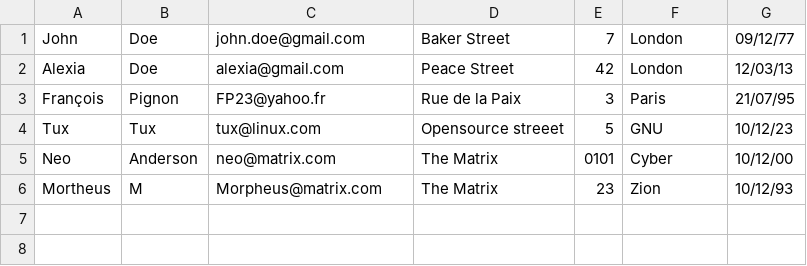
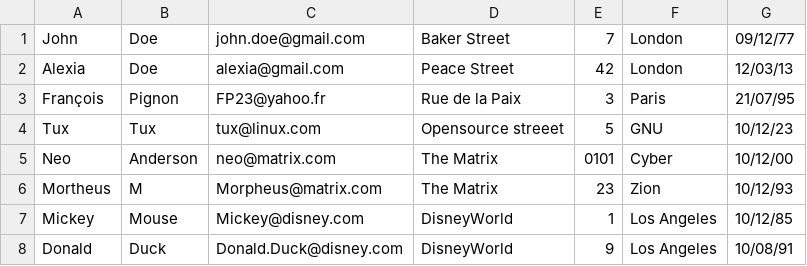
Before and after one commit to TuxStory/Bashscripts, a CSV file: CarnetA/addr.csv, drawn as a sheet.

```diff
--- a/CarnetA/addr.csv
+++ b/CarnetA/addr.csv
@@ -6 +6,3 @@ Neo,Anderson,neo@matrix.com,The Matrix,0101,Cyber,10/12/00
 Mortheus,M,Morpheus@matrix.com,The Matrix,23,Zion,10/12/93
+Mickey,Mouse,Mickey@disney.com,DisneyWorld,1,Los Angeles,10/12/85
+Donald,Duck,Donald.Duck@disney.com,DisneyWorld,9,Los Angeles,10/08/91
```
Also changed, not shown: 2 other files.
